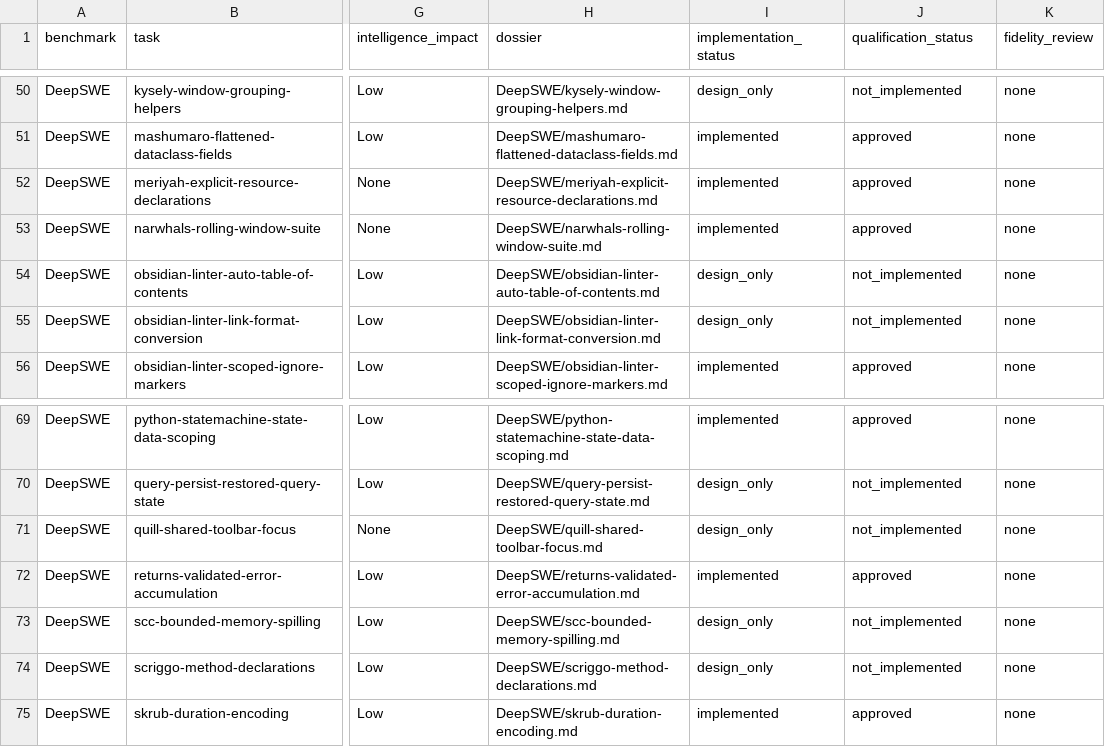
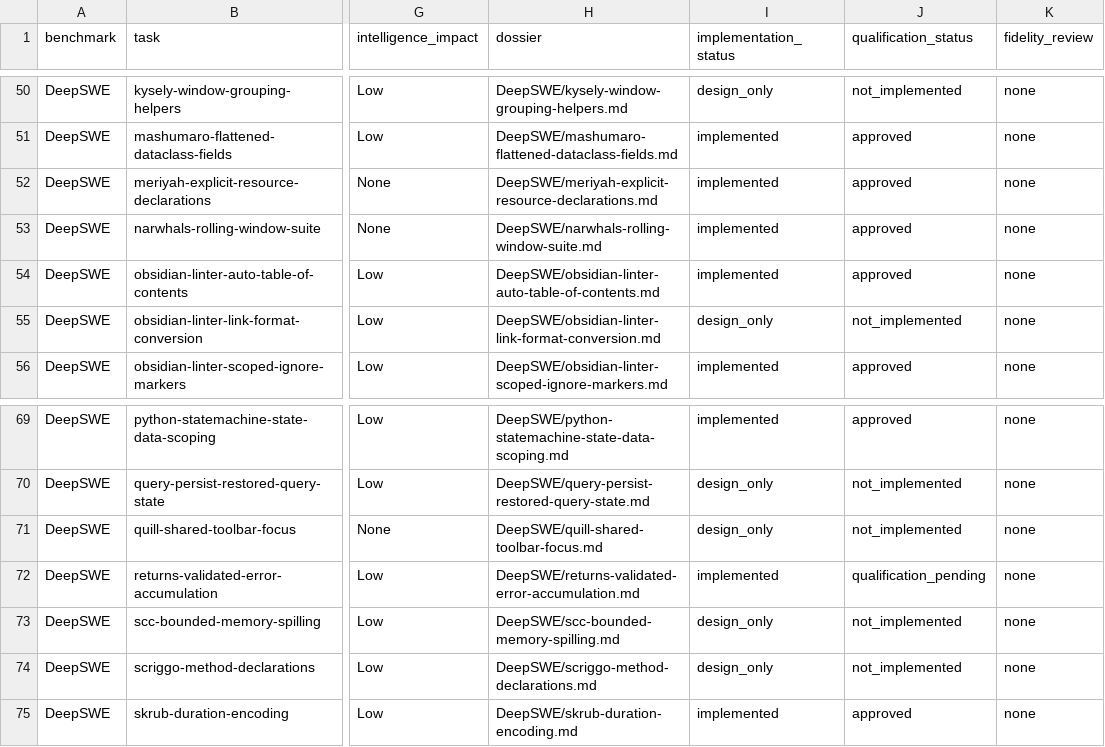
Before and after one commit to nathanhoulamy/securebench, a CSV file: docs/benchmark-conversions/inventory.csv, drawn as a sheet; only a part is shown, gaps mark what is left out; the diff names each change by its address in the sheet, - before the commit and + after, or states it on an @@ line.

```diff
--- a/docs/benchmark-conversions/inventory.csv
+++ b/docs/benchmark-conversions/inventory.csv
-I54 (implementation_status): design_only
+I54 (implementation_status): implemented
-J54 (qualification_status): not_implemented
+J54 (qualification_status): approved
-J72 (qualification_status): approved
+J72 (qualification_status): qualification_pending
```
Also changed, not shown: 24 other files.
